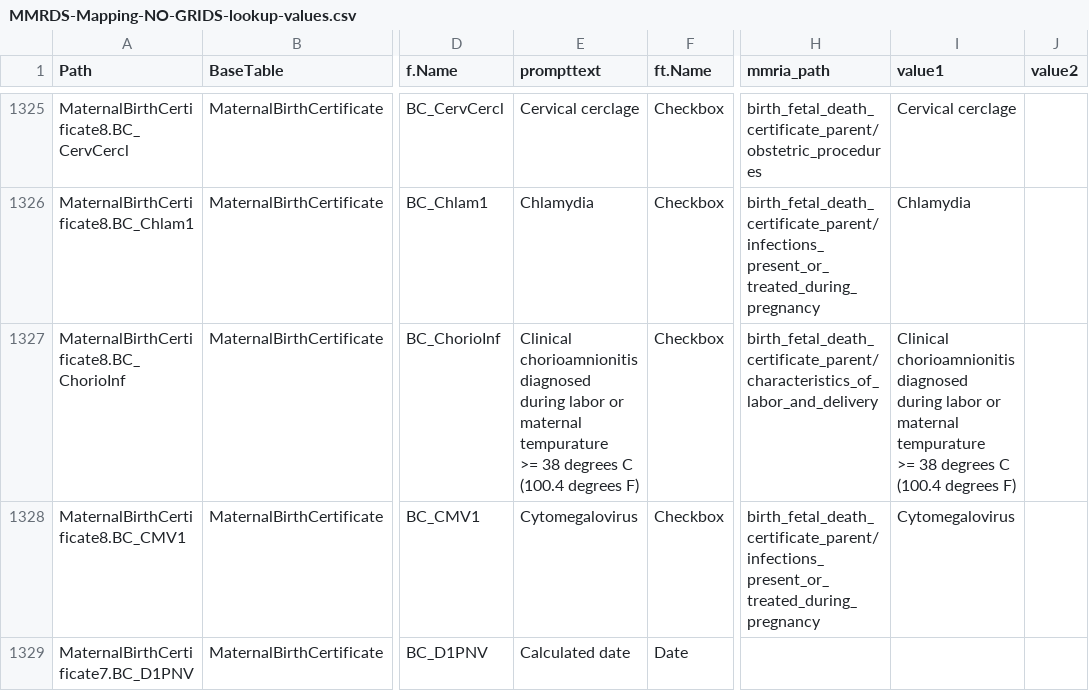
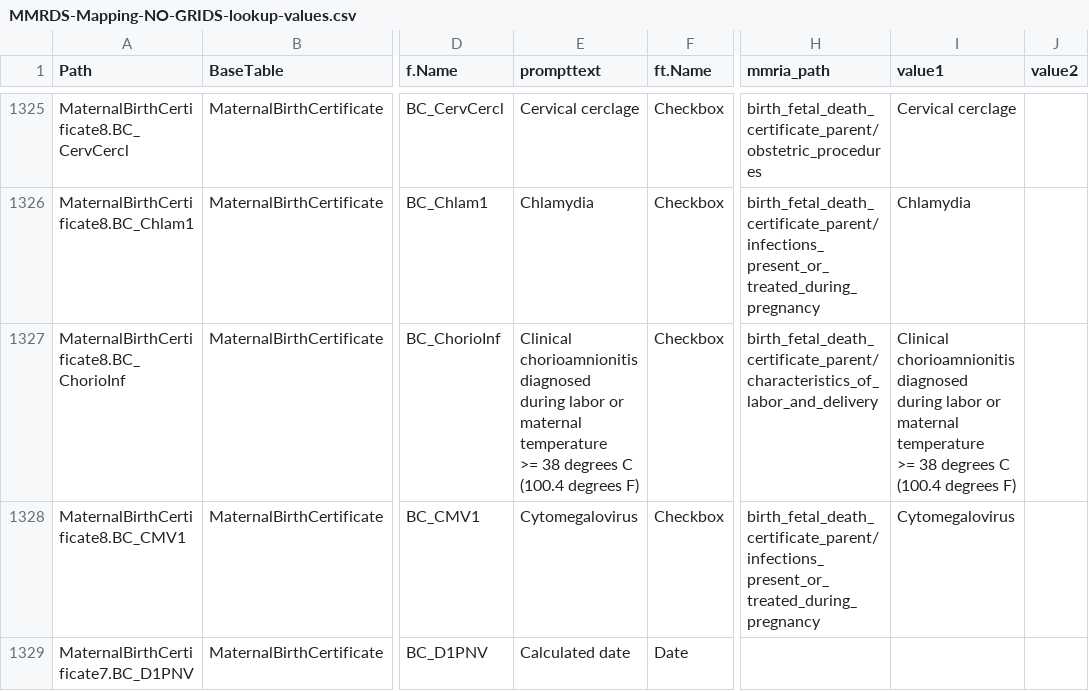
Before and after one commit to icuseven/MMRDS, a CSV file: source-code/scratch/owin/mmrds-importer/mapping-file-set/MMRDS-Mapping-NO-GRIDS-lookup-values.csv, drawn as a sheet; only a part is shown, gaps mark what is left out; ↵ is a line break in a cell; the diff names each change by its address in the sheet, - before the commit and + after, or states it on an @@ line.

Commit message:
Updated temperature spelling

```diff
--- a/source-code/scratch/owin/mmrds-importer/mapping-file-set/MMRDS-Mapping-NO-GRIDS-lookup-values.csv
+++ b/source-code/scratch/owin/mmrds-importer/mapping-file-set/MMRDS-Mapping-NO-GRIDS-lookup-values.csv
-E1327 (prompttext): …or maternal tempurature ↵ >= 38…
+E1327 (prompttext): …or maternal temperature ↵ >= 38…
-I1327 (value1): …or maternal tempurature ↵ >= 38…
+I1327 (value1): …or maternal temperature ↵ >= 38…
```
